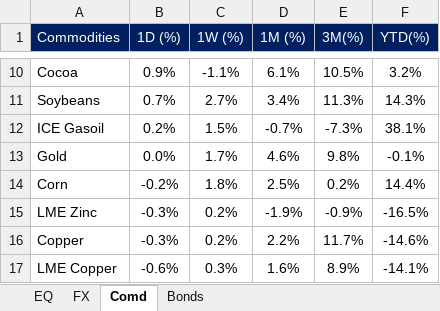
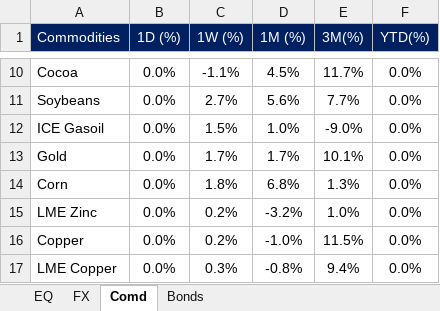
Before and after one commit to harshshivlani/fg-app, an Excel workbook: EQ-FX.xlsx, sheet Comd, drawn as a sheet; only a part is shown, gaps mark what is left out; values as stored, in another font and other column widths than the file's, no borders; conditional formats not drawn; the diff covers the shown part only; the diff names each change by its address in the sheet, - before the commit and + after, or states it on an @@ line.

```diff
--- a/EQ-FX.xlsx (sheet Comd)
+++ b/EQ-FX.xlsx (sheet Comd)
-B10 (1D (%)): 0.9%
+B10 (1D (%)): 0.0%
-D10 (1M (%)): 6.1%
+D10 (1M (%)): 4.5%
-E10 (3M(%)): 10.5%
+E10 (3M(%)): 11.7%
-F10 (YTD(%)): 3.2%
+F10 (YTD(%)): 0.0%
-B11 (1D (%)): 0.7%
+B11 (1D (%)): 0.0%
-D11 (1M (%)): 3.4%
+D11 (1M (%)): 5.6%
-E11 (3M(%)): 11.3%
+E11 (3M(%)): 7.7%
-F11 (YTD(%)): 14.3%
+F11 (YTD(%)): 0.0%
-B12 (1D (%)): 0.2%
+B12 (1D (%)): 0.0%
-D12 (1M (%)): -0.7%
+D12 (1M (%)): 1.0%
-E12 (3M(%)): -7.3%
+E12 (3M(%)): -9.0%
-F12 (YTD(%)): 38.1%
+F12 (YTD(%)): 0.0%
-D13 (1M (%)): 4.6%
+D13 (1M (%)): 1.7%
-E13 (3M(%)): 9.8%
+E13 (3M(%)): 10.1%
-F13 (YTD(%)): -0.1%
+F13 (YTD(%)): 0.0%
-B14 (1D (%)): -0.2%
+B14 (1D (%)): 0.0%
-D14 (1M (%)): 2.5%
+D14 (1M (%)): 6.8%
-E14 (3M(%)): 0.2%
+E14 (3M(%)): 1.3%
-F14 (YTD(%)): 14.4%
+F14 (YTD(%)): 0.0%
-B15:B16 (1D (%)): -0.3%
+B15:B16 (1D (%)): 0.0%
-D15 (1M (%)): -1.9%
+D15 (1M (%)): -3.2%
-E15 (3M(%)): -0.9%
+E15 (3M(%)): 1.0%
-F15 (YTD(%)): -16.5%
+F15 (YTD(%)): 0.0%
-D16 (1M (%)): 2.2%
+D16 (1M (%)): -1.0%
-E16 (3M(%)): 11.7%
+E16 (3M(%)): 11.5%
-F16 (YTD(%)): -14.6%
+F16 (YTD(%)): 0.0%
-B17 (1D (%)): -0.6%
+B17 (1D (%)): 0.0%
-D17 (1M (%)): 1.6%
+D17 (1M (%)): -0.8%
-E17 (3M(%)): 8.9%
+E17 (3M(%)): 9.4%
-F17 (YTD(%)): -14.1%
+F17 (YTD(%)): 0.0%
```
Also changed, not shown: 79 edited cells elsewhere in this sheet, sheet EQ, sheet FX, sheet Bonds, formulas that keep their value, GEQETF_N.xlsx, GFI_N.xlsx, 2 other files.
